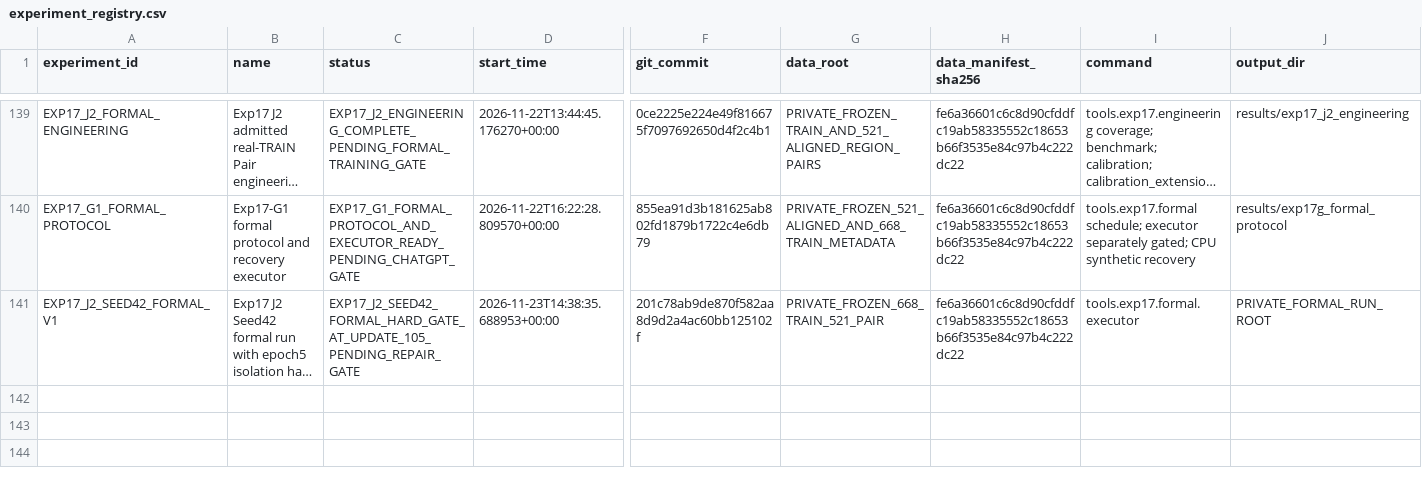
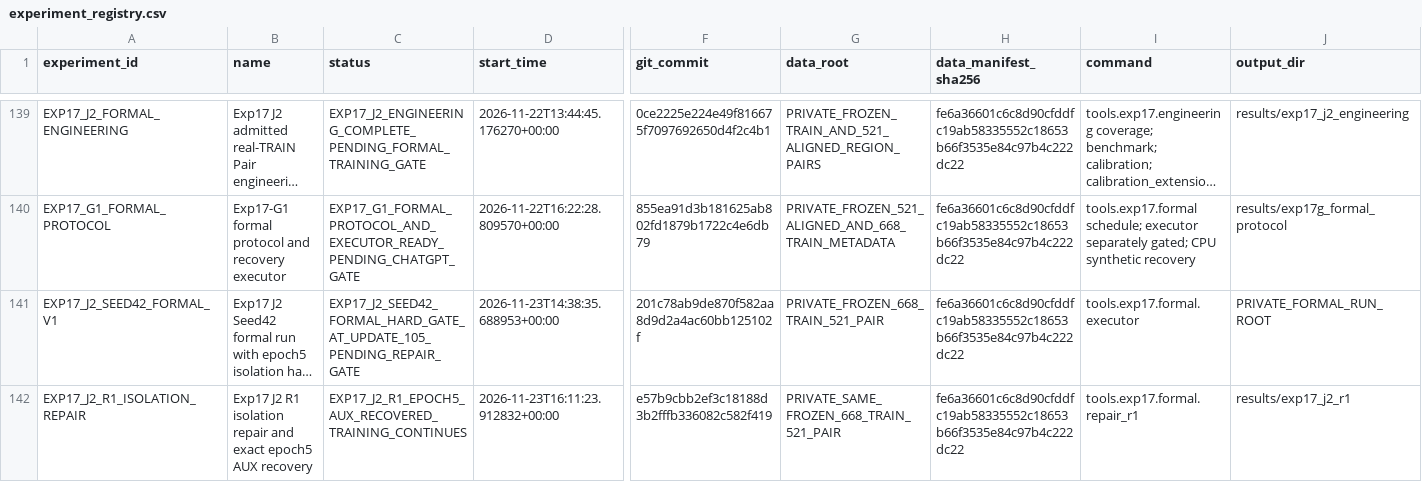
Before and after one commit to FlankKaicoder/borescope-new-seg-repro, a CSV file: results/experiment_registry.csv, drawn as a sheet; only a part is shown, gaps mark what is left out; long unchanged cells end in …; rows hold the shown columns only; the diff names each change by its address in the sheet, - before the commit and + after, or states it on an @@ line.

Commit message:
fix(exp17): isolate native activation and recover epoch5 AUX

```diff
--- a/results/experiment_registry.csv
+++ b/results/experiment_registry.csv
+row 142: EXP17_J2_R1_ISOLATION_REPAIR | Exp17 J2 R1 isolation repair and exact epoch5 AUX recovery | EXP17_J2_R1_EPOCH5_AUX_RECOVERED_TRAINING_CONTINUES | 2026-11-23T16:11:23.912832+00:00 | e57b9cbb2ef3c18188d3b2fffb336082c582f419 | PRIVATE_SAME_FROZEN_668_TRAIN_521_PAIR | fe6a36601c6c8d90cfddfc19ab58335552c18653b66f3535e84c97b4c222dc22 | tools.exp17.formal.repair_r1 | results/exp17_j2_r1
```
Also changed, not shown: 17 other files.
